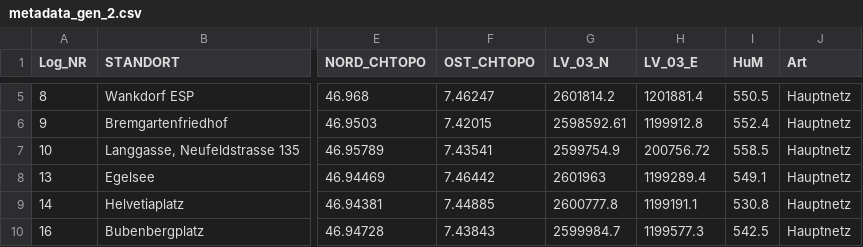
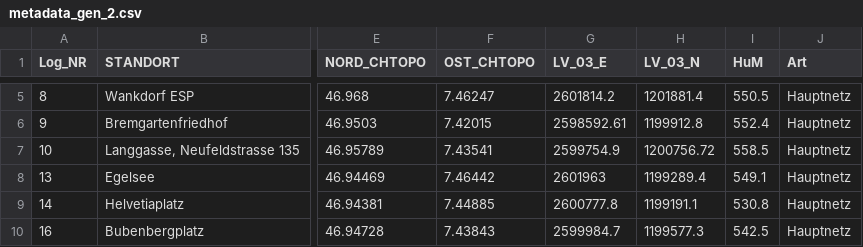
Before and after one commit to Urban-Climate-Unibe/Logger_Network, a CSV file: data/metadata_gen_2.csv, drawn as a sheet; only a part is shown, gaps mark what is left out; the diff names each change by its address in the sheet, - before the commit and + after, or states it on an @@ line.

Commit message:
N and E changed...

```diff
--- a/data/metadata_gen_2.csv
+++ b/data/metadata_gen_2.csv
-G1: LV_03_N
+G1: LV_03_E
-H1: LV_03_E
+H1: LV_03_N
-H7 (LV_03_N): 200756.72
+H7 (LV_03_N): 1200756.72
```
